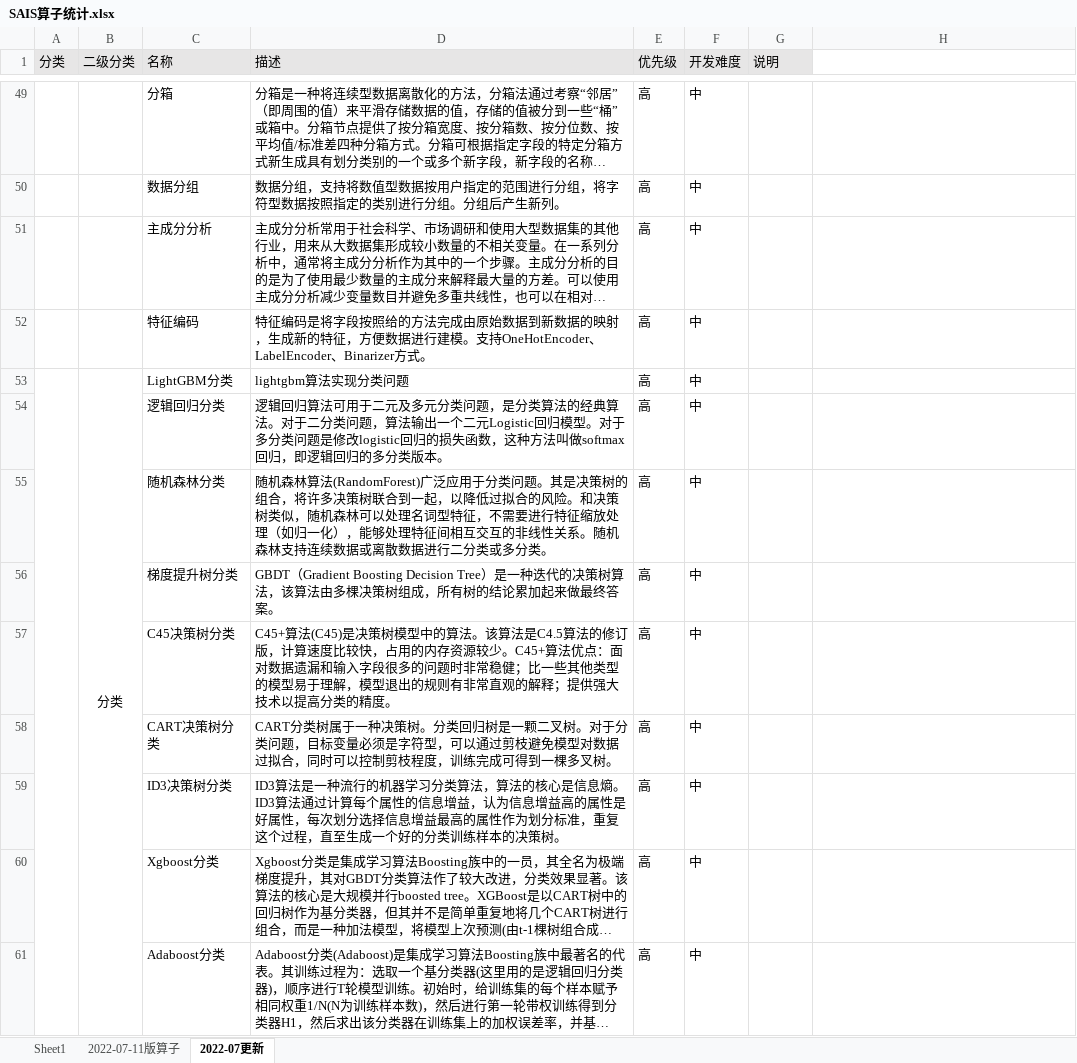
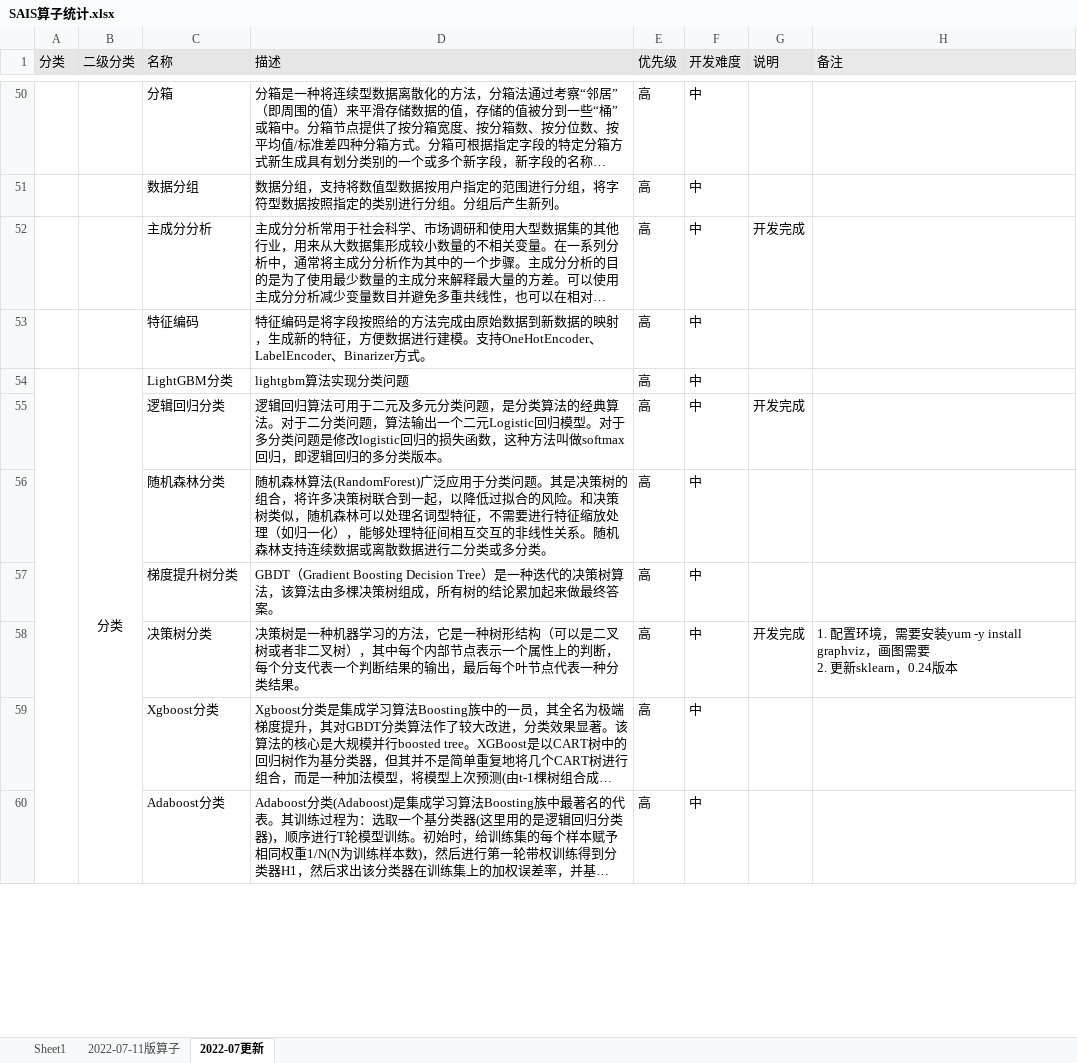
Before and after one commit to MooTong123/notebook, an Excel workbook: SAI_function/SAIS算子统计.xlsx, sheet 2022-07更新, drawn as a sheet; only a part is shown, gaps mark what is left out; long unchanged cells end in …; values as stored, in another font and other column widths than the file's, no borders; removed rows and columns are numbered as before the commit, all else as after; ↵ is a line break in a cell; the diff covers the shown part only; the diff names each change by its address in the sheet, - before the commit and + after, or states it on an @@ line.

```diff
--- a/SAI_function/SAIS算子统计.xlsx (sheet 2022-07更新)
+++ b/SAI_function/SAIS算子统计.xlsx (sheet 2022-07更新)
-H1: (empty)
+H1: 备注
-H1 fill: none
+H1 fill: #E9E9E9
-G52 (说明): (empty)
+G52 (说明): 开发完成
-G55 (说明): (empty)
+G55 (说明): 开发完成
-row 57:  |  | C45决策树分类 | C45+算法(C45)是决策树模型中的算法。该算法是C4.5算法的修订版，计算速度比较快，占用的内存资源较少。C45+算法优点：面对数据遗漏和输入字段很多的问题时非常稳健；比一些其他类型的模型易于理解，模型退出的规则有非常直观的解释；提供强大技术以提高分类的精度。 | 高 | 中
-row 58:  |  | CART决策树分类 | CART分类树属于一种决策树。分类回归树是一颗二叉树。对于分类问题，目标变量必须是字符型，可以通过剪枝避免模型对数据过拟合，同时可以控制剪枝程度，训练完成可得到一棵多叉树。 | 高 | 中
-row 59:  |  | ID3决策树分类 | ID3算法是一种流行的机器学习分类算法，算法的核心是信息熵。ID3算法通过计算每个属性的信息增益，认为信息增益高的属性是好属性，每次划分选择信息增益最高的属性作为划分标准，重复这个过程，直至生成一个好的分类训练样本的决策树。 | 高 | 中
+row 58:  |  | 决策树分类 | 决策树是一种机器学习的方法，它是一种树形结构（可以是二叉树或者非二叉树），其中每个内部节点表示一个属性上的判断，每个分支代表一个判断结果的输出，最后每个叶节点代表一种分类结果。 | 高 | 中 | 开发完成 | 1. 配置环境，需要安装yum -y install graphviz，画图需要 ↵ 2. 更新sklearn，0.24版本
```
Also changed, not shown: 5 added rows, 3 removed rows and 36 edited cells elsewhere in this sheet, 3 other files.
